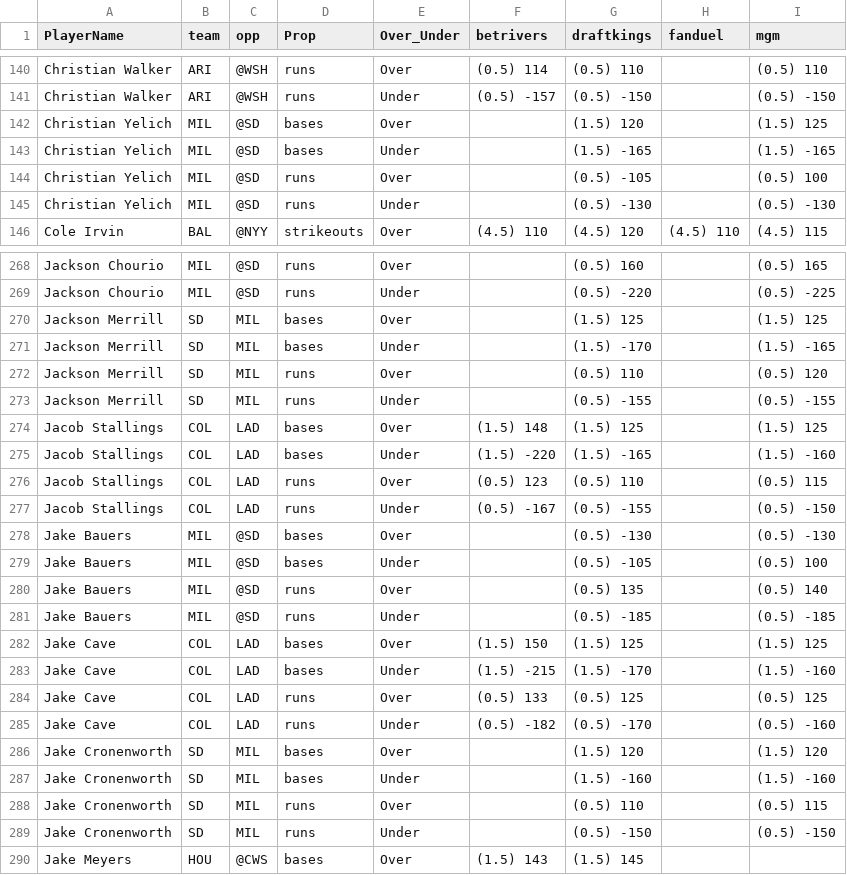
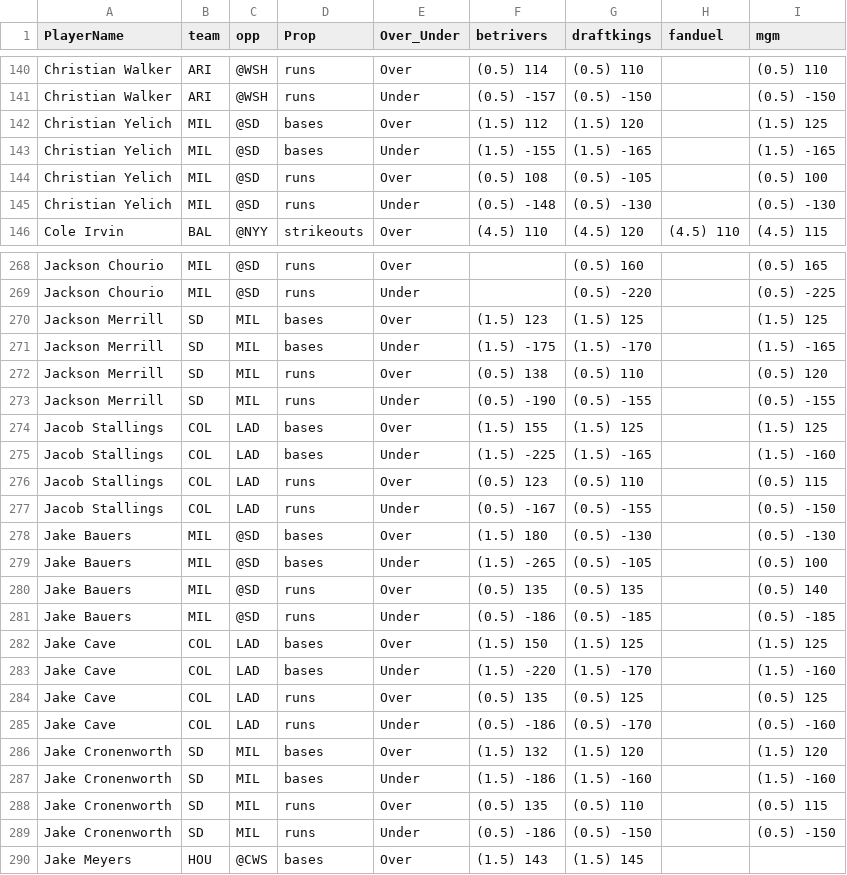
Before and after one commit to DhirenShivdasani/mlb, a CSV file: mlb_props.csv, drawn as a sheet; only a part is shown, gaps mark what is left out; the diff covers the shown part only.

Commit message:
Automated update by scheduler

```diff
--- a/mlb_props.csv
+++ b/mlb_props.csv
@@ -141,6 +141,6 @@ Christian Walker,ARI,@WSH,runs,Over,(0.5) 114,(0.5) 110,,(0.5) 110
 Christian Walker,ARI,@WSH,runs,Under,(0.5) -157,(0.5) -150,,(0.5) -150
-Christian Yelich,MIL,@SD,bases,Over,,(1.5) 120,,(1.5) 125
-Christian Yelich,MIL,@SD,bases,Under,,(1.5) -165,,(1.5) -165
-Christian Yelich,MIL,@SD,runs,Over,,(0.5) -105,,(0.5) 100
-Christian Yelich,MIL,@SD,runs,Under,,(0.5) -130,,(0.5) -130
+Christian Yelich,MIL,@SD,bases,Over,(1.5) 112,(1.5) 120,,(1.5) 125
+Christian Yelich,MIL,@SD,bases,Under,(1.5) -155,(1.5) -165,,(1.5) -165
+Christian Yelich,MIL,@SD,runs,Over,(0.5) 108,(0.5) -105,,(0.5) 100
+Christian Yelich,MIL,@SD,runs,Under,(0.5) -148,(0.5) -130,,(0.5) -130
 Cole Irvin,BAL,@NYY,strikeouts,Over,(4.5) 110,(4.5) 120,(4.5) 110,(4.5) 115
@@ -269,22 +269,22 @@ Jackson Chourio,MIL,@SD,runs,Over,,(0.5) 160,,(0.5) 165
 Jackson Chourio,MIL,@SD,runs,Under,,(0.5) -220,,(0.5) -225
-Jackson Merrill,SD,MIL,bases,Over,,(1.5) 125,,(1.5) 125
-Jackson Merrill,SD,MIL,bases,Under,,(1.5) -170,,(1.5) -165
-Jackson Merrill,SD,MIL,runs,Over,,(0.5) 110,,(0.5) 120
-Jackson Merrill,SD,MIL,runs,Under,,(0.5) -155,,(0.5) -155
-Jacob Stallings,COL,LAD,bases,Over,(1.5) 148,(1.5) 125,,(1.5) 125
-Jacob Stallings,COL,LAD,bases,Under,(1.5) -220,(1.5) -165,,(1.5) -160
+Jackson Merrill,SD,MIL,bases,Over,(1.5) 123,(1.5) 125,,(1.5) 125
+Jackson Merrill,SD,MIL,bases,Under,(1.5) -175,(1.5) -170,,(1.5) -165
+Jackson Merrill,SD,MIL,runs,Over,(0.5) 138,(0.5) 110,,(0.5) 120
+Jackson Merrill,SD,MIL,runs,Under,(0.5) -190,(0.5) -155,,(0.5) -155
+Jacob Stallings,COL,LAD,bases,Over,(1.5) 155,(1.5) 125,,(1.5) 125
+Jacob Stallings,COL,LAD,bases,Under,(1.5) -225,(1.5) -165,,(1.5) -160
 Jacob Stallings,COL,LAD,runs,Over,(0.5) 123,(0.5) 110,,(0.5) 115
 Jacob Stallings,COL,LAD,runs,Under,(0.5) -167,(0.5) -155,,(0.5) -150
-Jake Bauers,MIL,@SD,bases,Over,,(0.5) -130,,(0.5) -130
-Jake Bauers,MIL,@SD,bases,Under,,(0.5) -105,,(0.5) 100
-Jake Bauers,MIL,@SD,runs,Over,,(0.5) 135,,(0.5) 140
-Jake Bauers,MIL,@SD,runs,Under,,(0.5) -185,,(0.5) -185
+Jake Bauers,MIL,@SD,bases,Over,(1.5) 180,(0.5) -130,,(0.5) -130
+Jake Bauers,MIL,@SD,bases,Under,(1.5) -265,(0.5) -105,,(0.5) 100
+Jake Bauers,MIL,@SD,runs,Over,(0.5) 135,(0.5) 135,,(0.5) 140
+Jake Bauers,MIL,@SD,runs,Under,(0.5) -186,(0.5) -185,,(0.5) -185
 Jake Cave,COL,LAD,bases,Over,(1.5) 150,(1.5) 125,,(1.5) 125
-Jake Cave,COL,LAD,bases,Under,(1.5) -215,(1.5) -170,,(1.5) -160
-Jake Cave,COL,LAD,runs,Over,(0.5) 133,(0.5) 125,,(0.5) 125
-Jake Cave,COL,LAD,runs,Under,(0.5) -182,(0.5) -170,,(0.5) -160
-Jake Cronenworth,SD,MIL,bases,Over,,(1.5) 120,,(1.5) 120
-Jake Cronenworth,SD,MIL,bases,Under,,(1.5) -160,,(1.5) -160
-Jake Cronenworth,SD,MIL,runs,Over,,(0.5) 110,,(0.5) 115
-Jake Cronenworth,SD,MIL,runs,Under,,(0.5) -150,,(0.5) -150
+Jake Cave,COL,LAD,bases,Under,(1.5) -220,(1.5) -170,,(1.5) -160
+Jake Cave,COL,LAD,runs,Over,(0.5) 135,(0.5) 125,,(0.5) 125
+Jake Cave,COL,LAD,runs,Under,(0.5) -186,(0.5) -170,,(0.5) -160
+Jake Cronenworth,SD,MIL,bases,Over,(1.5) 132,(1.5) 120,,(1.5) 120
+Jake Cronenworth,SD,MIL,bases,Under,(1.5) -186,(1.5) -160,,(1.5) -160
+Jake Cronenworth,SD,MIL,runs,Over,(0.5) 135,(0.5) 110,,(0.5) 115
+Jake Cronenworth,SD,MIL,runs,Under,(0.5) -186,(0.5) -150,,(0.5) -150
 Jake Meyers,HOU,@CWS,bases,Over,(1.5) 143,(1.5) 145,,
```
Also changed, not shown: 89 edited cells elsewhere in this file.
